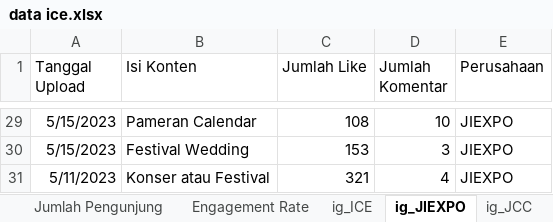
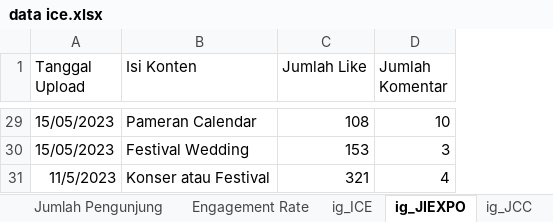
Before and after one commit to agatha-chrisantya/ice, an Excel workbook: data ice.xlsx, sheet ig_JIEXPO, drawn as a sheet; only a part is shown, gaps mark what is left out; values as stored, in another font and other column widths than the file's, no borders; the diff covers the shown part only; the diff names each change by its address in the sheet, - before the commit and + after, or states it on an @@ line.

Commit message:
Add files via upload

```diff
--- a/data ice.xlsx (sheet ig_JIEXPO)
+++ b/data ice.xlsx (sheet ig_JIEXPO)
-column E (Perusahaan), rows 29-31: all JIEXPO
-A29:A30 (Tanggal Upload): 5/15/2023
+A29:A30 (Tanggal Upload): 15/05/2023
-A31 (Tanggal Upload): 5/11/2023
+A31 (Tanggal Upload): 11/5/2023
```
Also changed, not shown: 27 edited cells elsewhere in this sheet, sheet ig_JCC, sheet ig_ICE.
